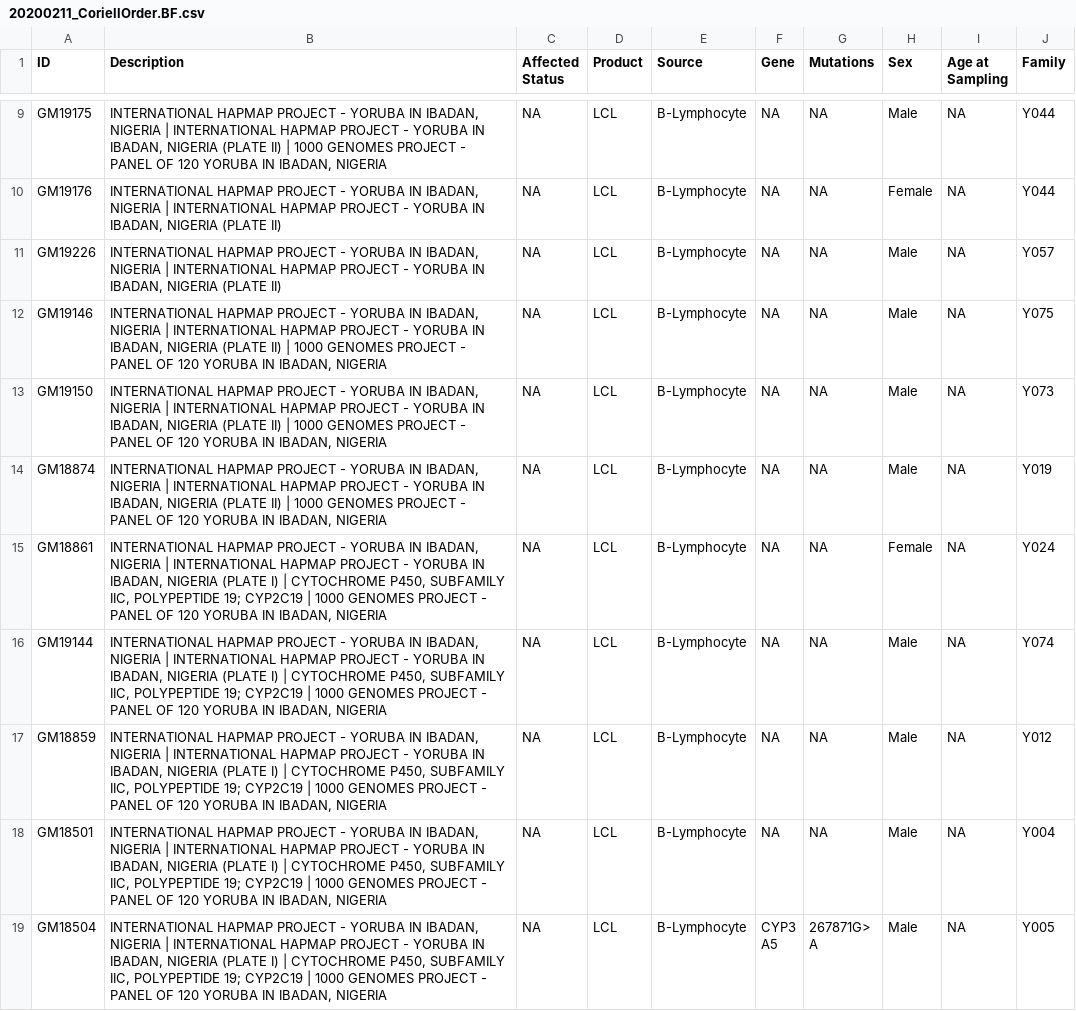
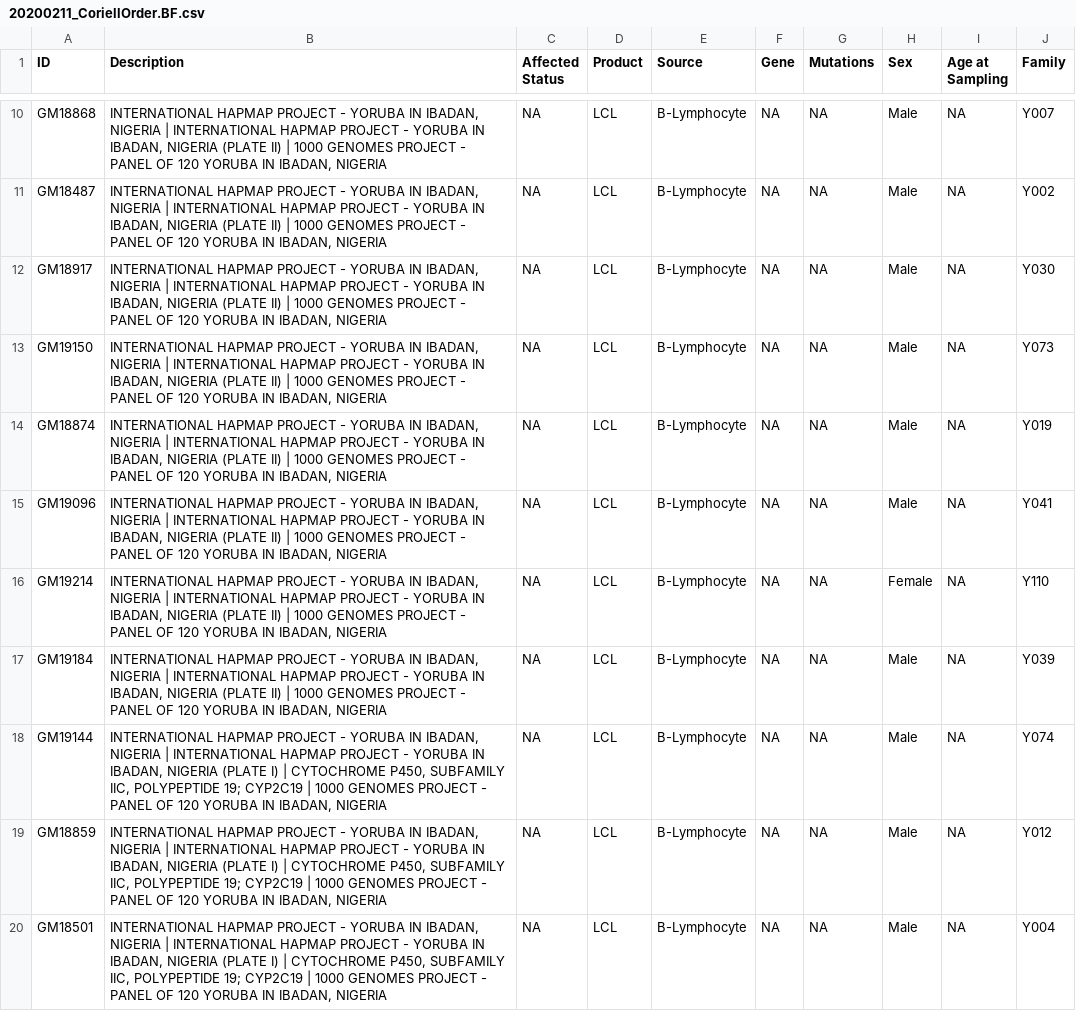
Before and after one commit to bfairkun/ChromatinSplicingQTLs, a CSV file: data/GiladStrains/20200211_CoriellOrder.BF.csv, drawn as a sheet; only a part is shown, gaps mark what is left out; the shorter side is filled out with more unchanged rows; removed rows and columns are numbered as before the commit, all else as after; the diff covers the shown part only; the diff names each change by its address in the sheet, - before the commit and + after, or states it on an @@ line.

```diff
--- a/data/GiladStrains/20200211_CoriellOrder.BF.csv
+++ b/data/GiladStrains/20200211_CoriellOrder.BF.csv
-A10 (ID): GM19175
+A10 (ID): GM18868
-J10 (Family): Y044
+J10 (Family): Y007
-row 10: GM19176 | INTERNATIONAL HAPMAP PROJECT - YORUBA IN IBADAN, NIGERIA | INTERNATIONAL HAPMAP PROJECT - YORUBA IN IBADAN, NIGERIA (PLATE II) | NA | LCL | B-Lymphocyte | NA | NA | Female | NA | Y044
-A11 (ID): GM19226
+A11 (ID): GM18487
-B11 (Description): …(PLATE II)
+B11 (Description): …(PLATE II) | 1000 GENOMES PROJECT - PANEL OF 120 YORUBA IN IBADAN, NIGERIA
-J11 (Family): Y057
+J11 (Family): Y002
-A12 (ID): GM19146
+A12 (ID): GM18917
-J12 (Family): Y075
+J12 (Family): Y030
+row 15: GM19096 | INTERNATIONAL HAPMAP PROJECT - YORUBA IN IBADAN, NIGERIA | INTERNATIONAL HAPMAP PROJECT - YORUBA IN IBADAN, NIGERIA (PLATE II) | 1000 GENOMES PROJECT - PANEL OF 120 YORUBA IN IBADAN, NIGERIA | NA | LCL | B-Lymphocyte | NA | NA | Male | NA | Y041
-A16 (ID): GM18861
+A16 (ID): GM19214
-B16 (Description): …NIGERIA (PLATE I) | CYTOCHROME P450, SUBFAMILY IIC, POLYPEPTIDE 19; CYP2C19 | 1000…
+B16 (Description): …NIGERIA (PLATE II) | 1000…
-J16 (Family): Y024
+J16 (Family): Y110
+row 17: GM19184 | INTERNATIONAL HAPMAP PROJECT - YORUBA IN IBADAN, NIGERIA | INTERNATIONAL HAPMAP PROJECT - YORUBA IN IBADAN, NIGERIA (PLATE II) | 1000 GENOMES PROJECT - PANEL OF 120 YORUBA IN IBADAN, NIGERIA | NA | LCL | B-Lymphocyte | NA | NA | Male | NA | Y039
```
Also changed, not shown: 2 added rows, 3 removed rows and 16 edited cells elsewhere in this file, data/GiladStrains/20210411_CoriellOrder2.BF.csv, 3 other files.
